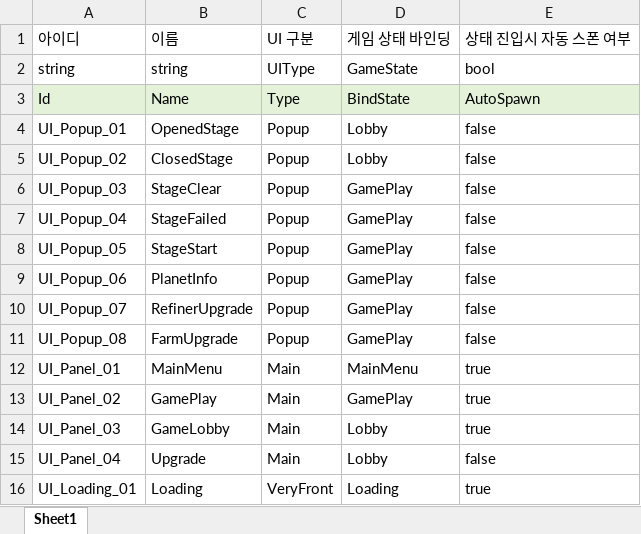
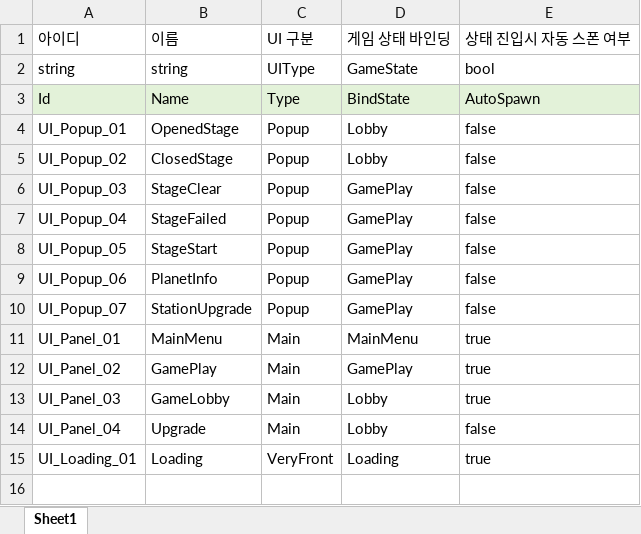
Before and after one commit to iThing1/Unity_2DMiniProject, an Excel workbook: JsonConverter/ExcelFiles/UI.xlsx, sheet Sheet1, drawn as a sheet; values as stored, in another font and other column widths than the file's, no borders; the diff names each change by its address in the sheet, - before the commit and + after, or states it on an @@ line.

```diff
--- a/JsonConverter/ExcelFiles/UI.xlsx (sheet Sheet1)
+++ b/JsonConverter/ExcelFiles/UI.xlsx (sheet Sheet1)
-B10: RefinerUpgrade
+B10: StationUpgrade
-row 11: UI_Popup_08 | FarmUpgrade | Popup | GamePlay | false
```
Also changed, not shown: JsonConverter/ExcelFiles/Upgrade.xlsx, 23 other files.
